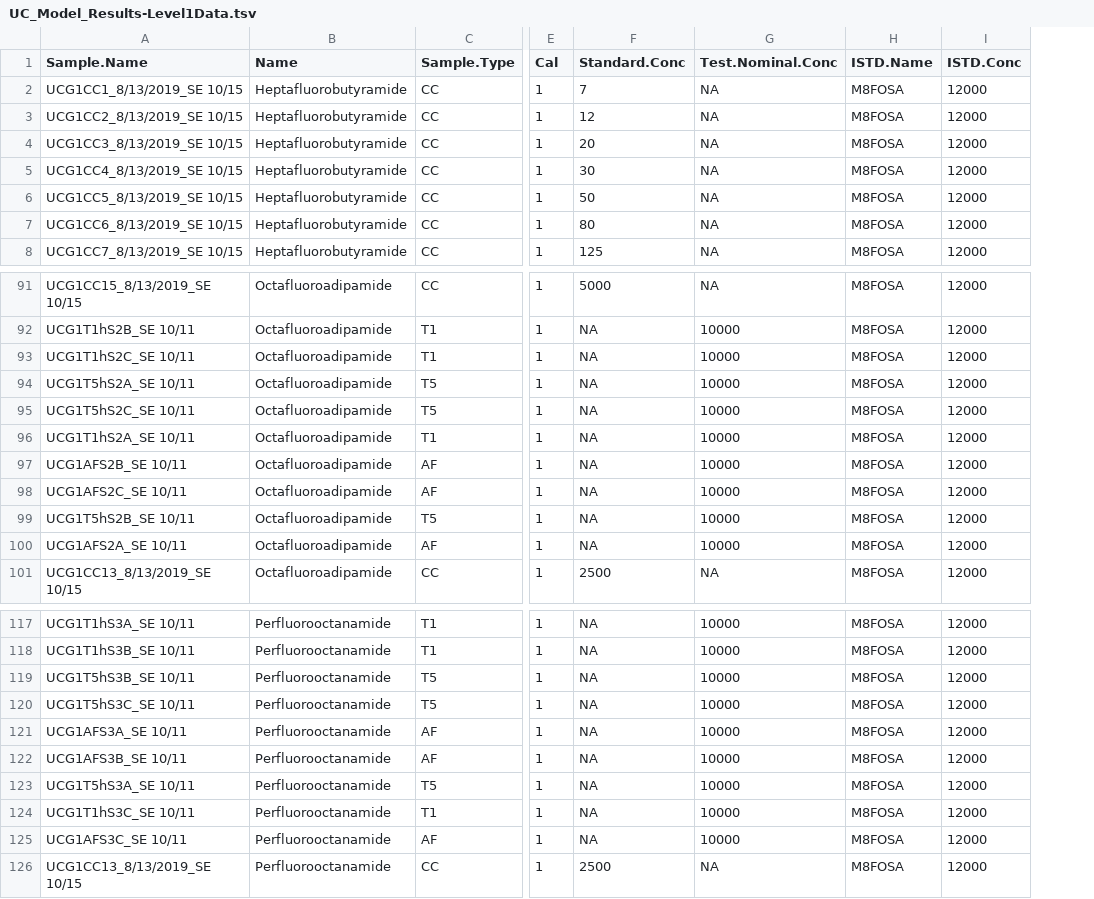
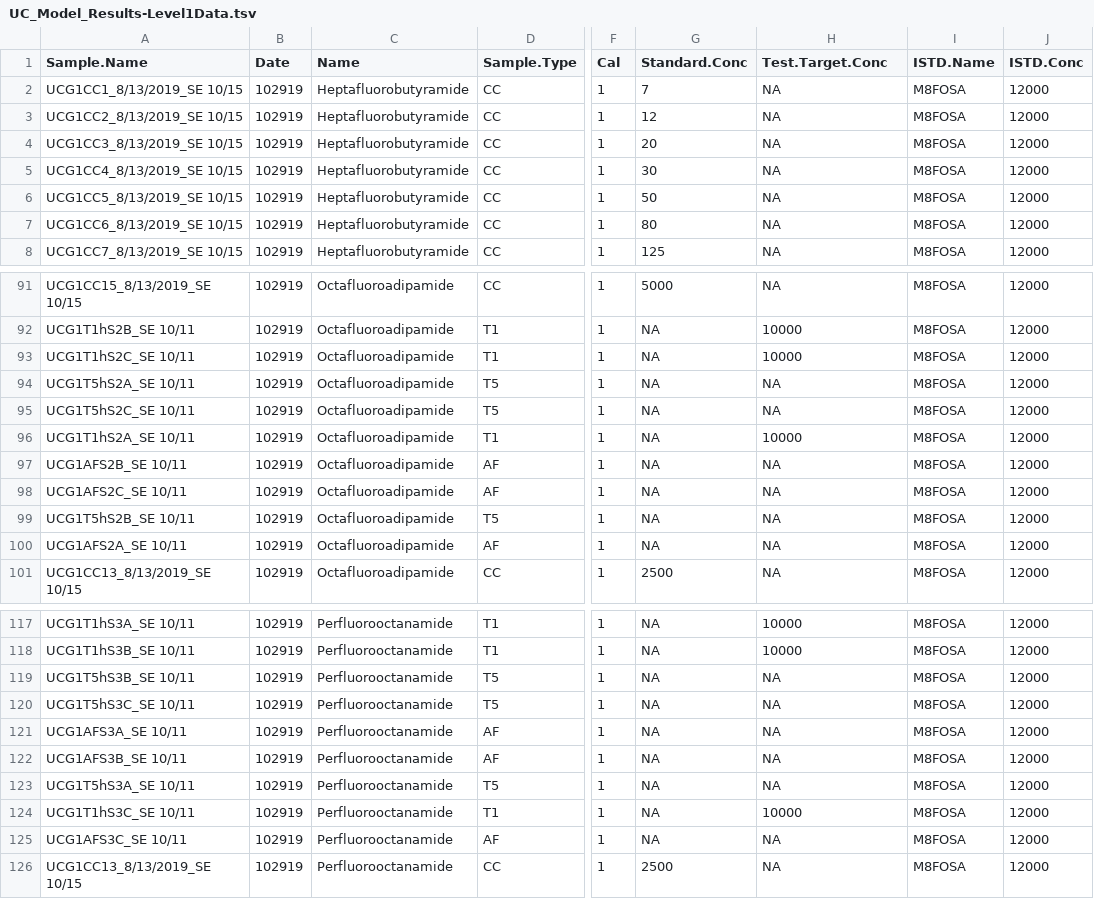
Before and after one commit to USEPA/invitroTKstats, a TSV file: invitroTKstats/R/UC_Model_Results-Level1Data.tsv, drawn as a sheet; only a part is shown, gaps mark what is left out; addresses are those after the commit; the diff covers the shown part only; the diff names each change by its address in the sheet, - before the commit and + after, or states it on an @@ line.

```diff
--- a/invitroTKstats/R/UC_Model_Results-Level1Data.tsv
+++ b/invitroTKstats/R/UC_Model_Results-Level1Data.tsv
+column B (Date), rows 2-8: all 102919; rows 91-101: all 102919; rows 117-126: all 102919
-H1: Test.Nominal.Conc
+H1: Test.Target.Conc
-H94:H95 (Test.Target.Conc): 10000
+H94:H95 (Test.Target.Conc): NA
-H97:H100 (Test.Target.Conc): 10000
+H97:H100 (Test.Target.Conc): NA
-H119:H123 (Test.Target.Conc): 10000
+H119:H123 (Test.Target.Conc): NA
-H125 (Test.Target.Conc): 10000
+H125 (Test.Target.Conc): NA
```
Also changed, not shown: 18 edited cells elsewhere in this file, 4 other files.
